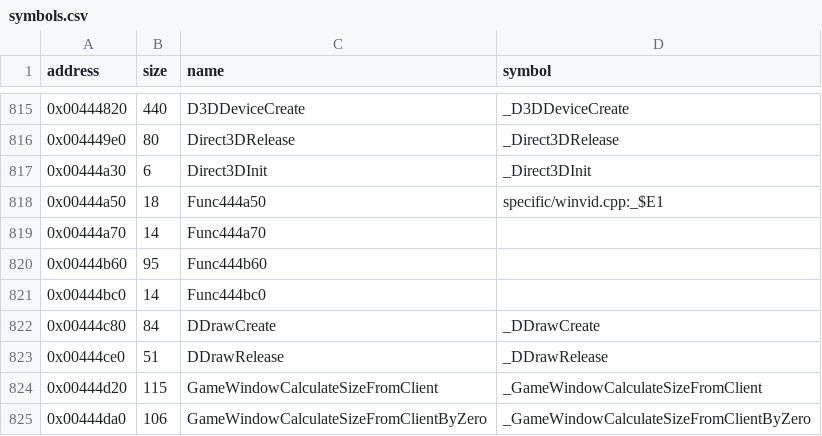
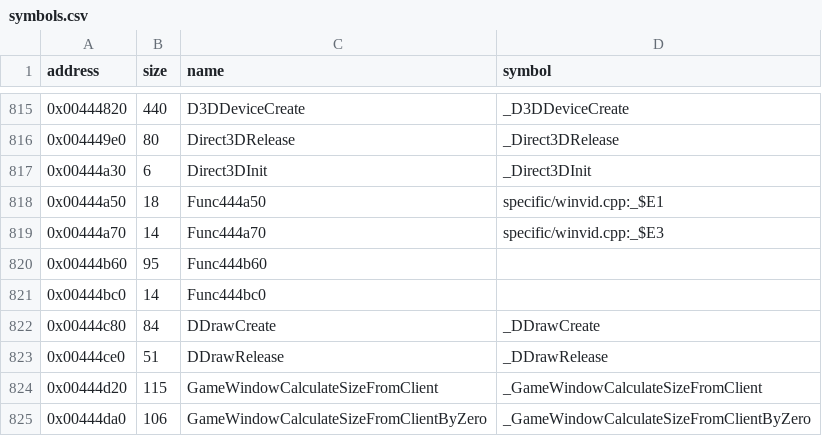
Before and after one commit to LostArtefacts/tr02, a CSV file: config/symbols.csv, drawn as a sheet; only a part is shown, gaps mark what is left out.

```diff
--- a/config/symbols.csv
+++ b/config/symbols.csv
@@ -818,3 +818,3 @@ address,size,name,symbol
 0x00444a50,18,Func444a50,specific/winvid.cpp:_$E1
-0x00444a70,14,Func444a70,
+0x00444a70,14,Func444a70,specific/winvid.cpp:_$E3
 0x00444b60,95,Func444b60,
```
Also changed, not shown: 1 other file.
